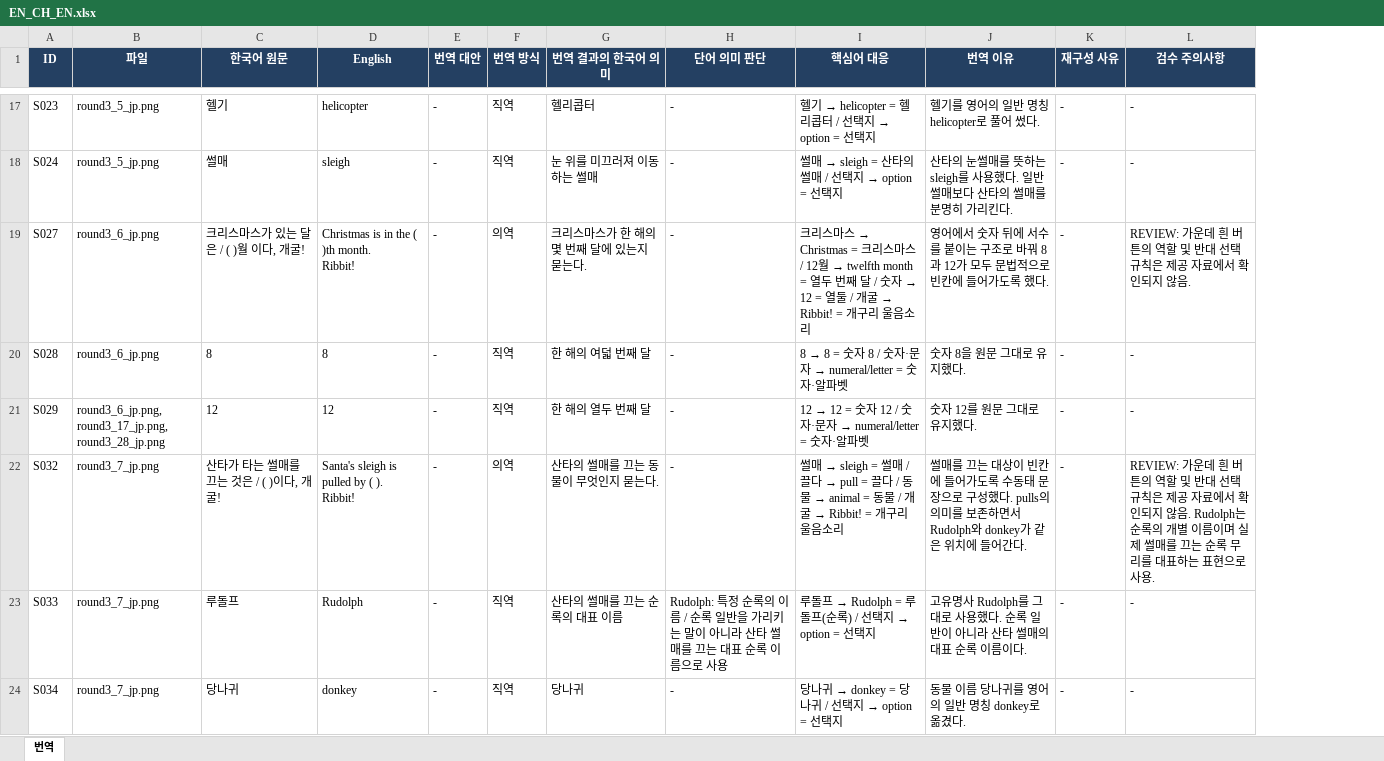
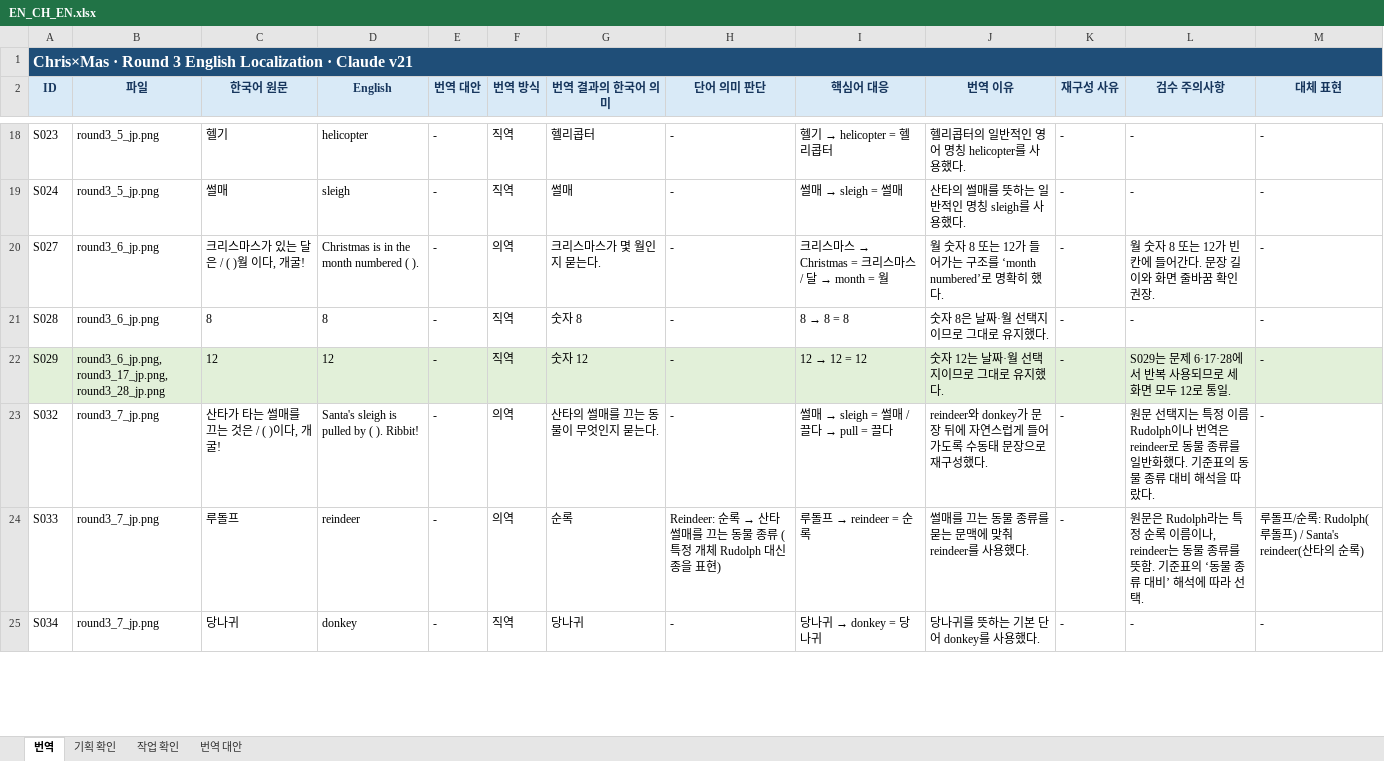
Before and after one commit to qqws5104-bot/checkie_translation, an Excel workbook: files/chris-mas/EN_CH_EN.xlsx, sheet 번역, drawn as a sheet; only a part is shown, gaps mark what is left out; values as stored, in another font and other column widths than the file's, no borders; addresses are those after the commit; ↵ is a line break in a cell; the diff covers the shown part only; the diff names each change by its address in the sheet, - before the commit and + after, or states it on an @@ line.

Commit message:
자료 올림 · chris-mas/EN_CH_EN.xlsx · 김예은

```diff
--- a/files/chris-mas/EN_CH_EN.xlsx (sheet 번역)
+++ b/files/chris-mas/EN_CH_EN.xlsx (sheet 번역)
+sheet tab: 기획 확인
+sheet tab: 작업 확인
+sheet tab: 번역 대안
+column M (대체 표현), rows 18-25: - | - | - | - | - | - | 루돌프/순록: Rudolph(루돌프) / Santa's reindeer(산타의 순록) | -
+row 1: Chris×Mas · Round 3 English Localization · Claude v21
@@ A2:L2 fill: #244062 → #D9EAF7, text colour: #FFFFFF → #17365D @@
@@ I18 (핵심어 대응): 헬기 → helicopter = 헬리콥터 / 선택지 → option = 선택지 → 헬기 → helicopter = 헬리콥터 @@
-J18 (번역 이유): 헬기를 영어의 일반 명칭 helicopter로 풀어 썼다.
+J18 (번역 이유): 헬리콥터의 일반적인 영어 명칭 helicopter를 사용했다.
-G19 (번역 결과의 한국어 의미): 눈 위를 미끄러져 이동하는 썰매
+G19 (번역 결과의 한국어 의미): 썰매
@@ I19 (핵심어 대응): 썰매 → sleigh = 산타의 썰매 / 선택지 → option = 선택지 → 썰매 → sleigh = 썰매 @@
-J19 (번역 이유): 산타의 눈썰매를 뜻하는 sleigh를 사용했다. 일반 썰매보다 산타의 썰매를 분명히 가리킨다.
+J19 (번역 이유): 산타의 썰매를 뜻하는 일반적인 명칭 sleigh를 사용했다.
-D20 (English): Christmas is in the ( )th month. ↵ Ribbit!
+D20 (English): Christmas is in the month numbered ( ).
-G20 (번역 결과의 한국어 의미): 크리스마스가 한 해의 몇 번째 달에 있는지 묻는다.
+G20 (번역 결과의 한국어 의미): 크리스마스가 몇 월인지 묻는다.
@@ I20 (핵심어 대응): …마스 / 12월 → twelfth month = 열두 번째 달 / 숫자 → 12 = 열둘 / 개굴 → Ribbit! = 개구리 울음소리 → …마스 / 달 → month = 월 @@
-J20 (번역 이유): 영어에서 숫자 뒤에 서수를 붙이는 구조로 바꿔 8과 12가 모두 문법적으로 빈칸에 들어가도록 했다.
+J20 (번역 이유): 월 숫자 8 또는 12가 들어가는 구조를 ‘month numbered’로 명확히 했다.
-L20 (검수 주의사항): REVIEW: 가운데 흰 버튼의 역할 및 반대 선택 규칙은 제공 자료에서 확인되지 않음.
+L20 (검수 주의사항): 월 숫자 8 또는 12가 빈칸에 들어간다. 문장 길이와 화면 줄바꿈 확인 권장.
-G21 (번역 결과의 한국어 의미): 한 해의 여덟 번째 달
+G21 (번역 결과의 한국어 의미): 숫자 8
@@ I21 (핵심어 대응): 8 → 8 = 숫자 8 / 숫자·문자 → numeral/letter = 숫자·알파벳 → 8 → 8 = 8 @@
-J21 (번역 이유): 숫자 8을 원문 그대로 유지했다.
+J21 (번역 이유): 숫자 8은 날짜·월 선택지이므로 그대로 유지했다.
-A22:L22 fill: none
+A22:L22 fill: #E2F0D9
-G22 (번역 결과의 한국어 의미): 한 해의 열두 번째 달
+G22 (번역 결과의 한국어 의미): 숫자 12
@@ I22 (핵심어 대응): 12 → 12 = 숫자 12 / 숫자·문자 → numeral/letter = 숫자·알파벳 → 12 → 12 = 12 @@
-J22 (번역 이유): 숫자 12를 원문 그대로 유지했다.
+J22 (번역 이유): 숫자 12는 날짜·월 선택지이므로 그대로 유지했다.
-L22 (검수 주의사항): -
+L22 (검수 주의사항): S029는 문제 6·17·28에서 반복 사용되므로 세 화면 모두 12로 통일.
-D23 (English): Santa's sleigh is pulled by ( ). ↵ Ribbit!
+D23 (English): Santa's sleigh is pulled by ( ). Ribbit!
@@ I23 (핵심어 대응): …pull = 끌다 / 동물 → animal = 동물 / 개굴 → Ribbit! = 개구리 울음소리 → …pull = 끌다 @@
-J23 (번역 이유): 썰매를 끄는 대상이 빈칸에 들어가도록 수동태 문장으로 구성했다. pulls의 의미를 보존하면서 Rudolph와 donkey가 같은 위치에 들어간다.
+J23 (번역 이유): reindeer와 donkey가 문장 뒤에 자연스럽게 들어가도록 수동태 문장으로 재구성했다.
-L23 (검수 주의사항): REVIEW: 가운데 흰 버튼의 역할 및 반대 선택 규칙은 제공 자료에서 확인되지 않음. Rudolph는 순록의 개별 이름이며 실제 썰매를 끄는 순록 무리를 대표하는 표현으로 사용.
+L23 (검수 주의사항): 원문 선택지는 특정 이름 Rudolph이나 번역은 reindeer로 동물 종류를 일반화했다. 기준표의 동물 종류 대비 해석을 따랐다.
-D24 (English): Rudolph
+D24 (English): reindeer
-F24 (번역 방식): 직역
+F24 (번역 방식): 의역
-G24 (번역 결과의 한국어 의미): 산타의 썰매를 끄는 순록의 대표 이름
+G24 (번역 결과의 한국어 의미): 순록
@@ H24 (단어 의미 판단): Rudolph: 특정 순록의 이름 / 순록 일반을 가리키는 말이 아니라 산타 썰매를 끄는 대표 순록 이름으로 사용 → Reindeer: 순록 → 산타 썰매를 끄는 동물 종류 (특정 개체 Rudolph 대신 종을 표현) @@
@@ I24 (핵심어 대응): 루돌프 → Rudolph = 루돌프(순록) / 선택지 → option = 선택지 → 루돌프 → reindeer = 순록 @@
-J24 (번역 이유): 고유명사 Rudolph를 그대로 사용했다. 순록 일반이 아니라 산타 썰매의 대표 순록 이름이다.
+J24 (번역 이유): 썰매를 끄는 동물 종류를 묻는 문맥에 맞춰 reindeer를 사용했다.
-L24 (검수 주의사항): -
+L24 (검수 주의사항): 원문은 Rudolph라는 특정 순록 이름이나, reindeer는 동물 종류를 뜻함. 기준표의 ‘동물 종류 대비’ 해석에 따라 선택.
@@ I25 (핵심어 대응): 당나귀 → donkey = 당나귀 / 선택지 → option = 선택지 → 당나귀 → donkey = 당나귀 @@
-J25 (번역 이유): 동물 이름 당나귀를 영어의 일반 명칭 donkey로 옮겼다.
+J25 (번역 이유): 당나귀를 뜻하는 기본 단어 donkey를 사용했다.
```
Also changed, not shown: 345 edited cells and cell formats elsewhere in this sheet.
